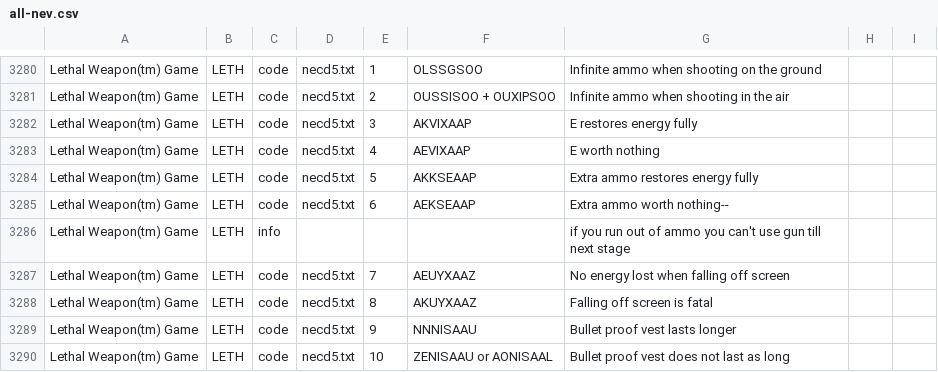
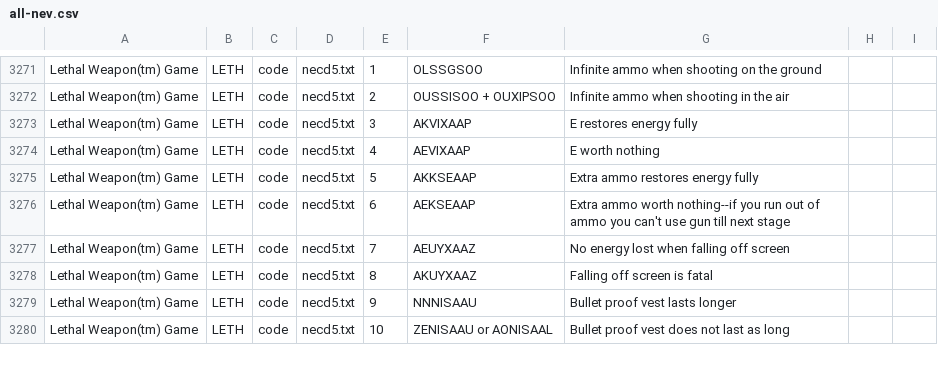
Before and after one commit to shellreef/gones, a CSV file: genie/galoob/all-nev.csv, drawn as a sheet; only a part is shown, gaps mark what is left out; the diff covers the shown part only.

```diff
--- a/genie/galoob/all-nev.csv
+++ b/genie/galoob/all-nev.csv
@@ -3284,4 +3275,3 @@ Lethal Weapon(tm) Game	LETH	code	necd5.txt	4	AEVIXAAP	E worth nothing
 Lethal Weapon(tm) Game	LETH	code	necd5.txt	5	AKKSEAAP	Extra ammo restores energy fully
-Lethal Weapon(tm) Game	LETH	code	necd5.txt	6	AEKSEAAP	Extra ammo worth nothing--
-Lethal Weapon(tm) Game	LETH	info				if you run out of ammo you can't use gun till next stage
+Lethal Weapon(tm) Game	LETH	code	necd5.txt	6	AEKSEAAP	Extra ammo worth nothing--if you run out of ammo you can't use gun till next stage
 Lethal Weapon(tm) Game	LETH	code	necd5.txt	7	AEUYXAAZ	No energy lost when falling off screen
```
Also changed, not shown: 17 removed rows and 13 edited cells elsewhere in this file, 1 other file.
